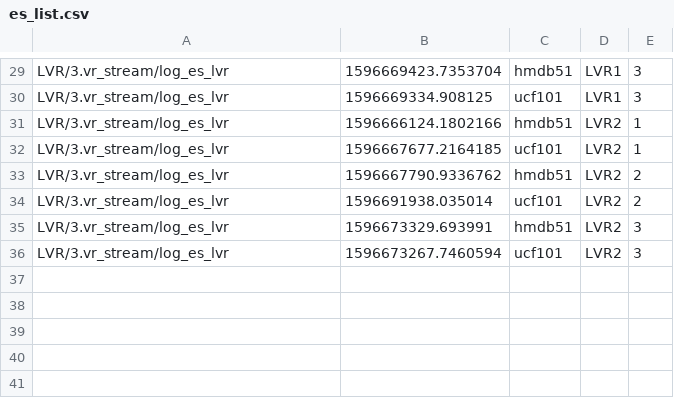
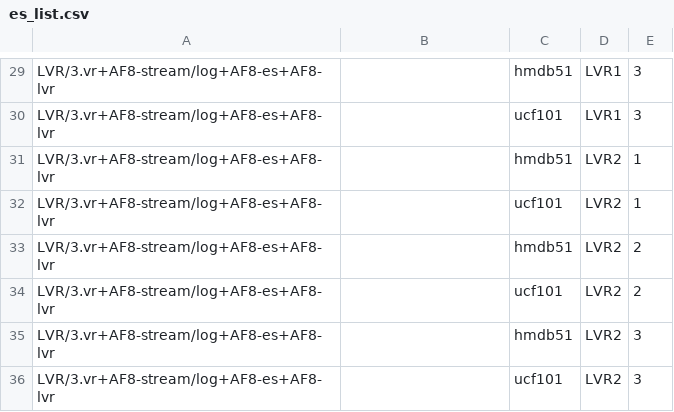
Before and after one commit to helena-maia/multistream_HAR, a CSV file: AVR_earlystop/es_list.csv, drawn as a sheet; only a part is shown, gaps mark what is left out; the diff covers the shown part only; the diff names each change by its address in the sheet, - before the commit and + after, or states it on an @@ line.

```diff
--- a/AVR_earlystop/es_list.csv
+++ b/AVR_earlystop/es_list.csv
-A29:A36: LVR/3.vr_stream/log_es_lvr
+A29:A36: LVR/3.vr+AF8-stream/log+AF8-es+AF8-lvr
-B29: 1596669423.7353704
+B29: (empty)
-B30: 1596669334.908125
+B30: (empty)
-B31: 1596666124.1802166
+B31: (empty)
-B32: 1596667677.2164185
+B32: (empty)
-B33: 1596667790.9336762
+B33: (empty)
-B34: 1596691938.035014
+B34: (empty)
-B35: 1596673329.693991
+B35: (empty)
-B36: 1596673267.7460594
+B36: (empty)
```
Also changed, not shown: 44 edited cells elsewhere in this file.
